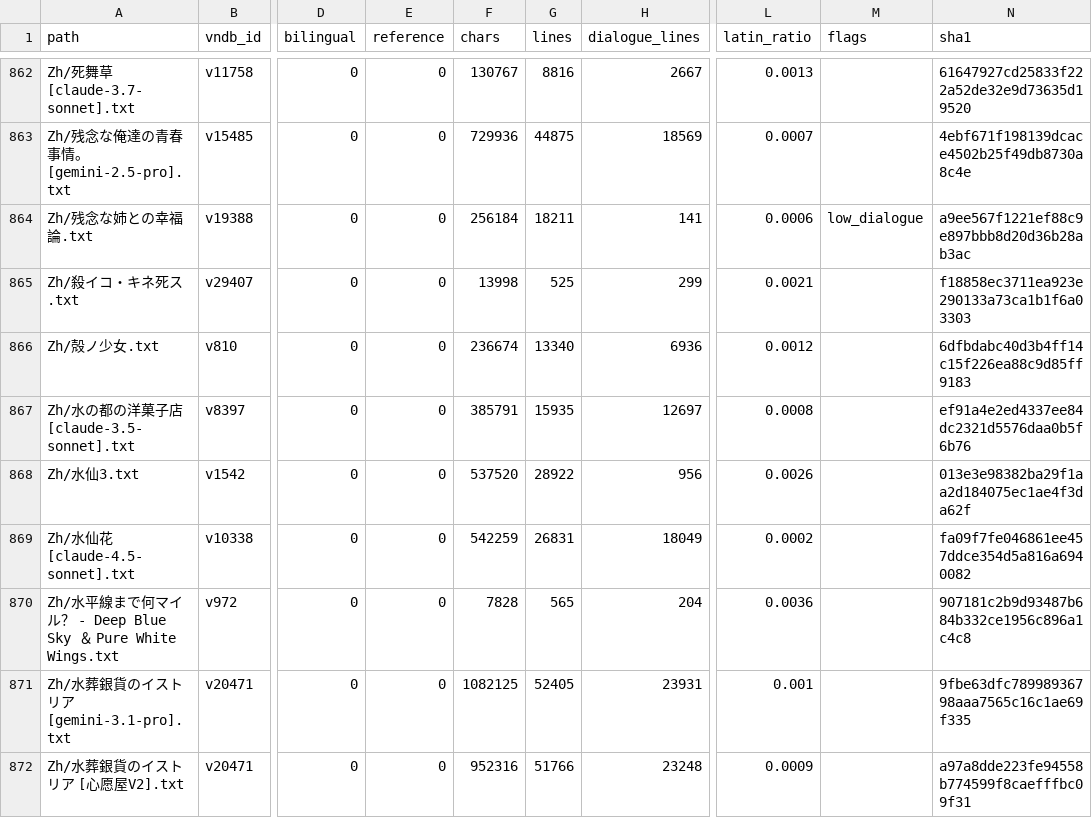
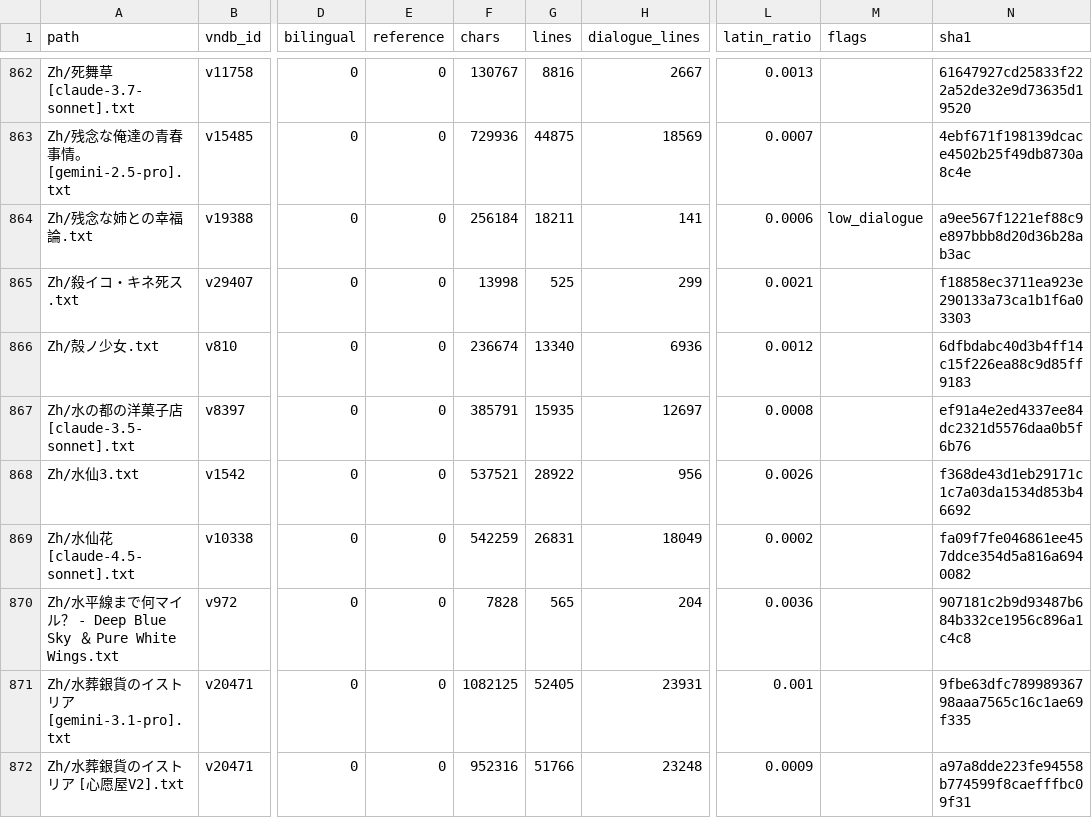
Before and after one commit to m-rui001/galgame-script-corpus, a CSV file: MANIFEST.csv, drawn as a sheet; only a part is shown, gaps mark what is left out; the diff names each change by its address in the sheet, - before the commit and + after, or states it on an @@ line.

Commit message:
zh: 水仙3 lines 12301-12450, hand-polished
Twentieth hand band, 150 -> 150, two edits: 就开处方, -> full-width comma, and
这么干过3次了 (the 了 the sentence needs to close).

This band is a hospital day: the receptionist who remembers everyone's name, the
78-year-old with a shadow on his caudate lobe, informed consent as 纸上谈兵. It
was already well written, so it ships close to untouched - the reason to log it
anyway is the tag defects it contains:

  你也差不多该记住我的名字了乿 - closing 乿 with no opening 乽
  乽因此，『莳绘素子』。 - 乽 open, no 乿, names in 『』
  乽下村先生，让你久等了。 - 乽 open, no 乿

Three unbalanced quote pairs, all in the export. The gate compares quote counts
so a repair would be rejected; the pairs also do not balance each other (three
opens, two closes in this stretch), so there is no consistent reconstruction.
Left visible, logged here for the re-extraction pass.

Kept: 2个小时, 15分钟, 24小时, 8点54分, 78, 100, 50, 3次 (digits), the
informed consent gloss in Latin plus its Chinese parenthetical, and 莳绘素子 -
the one name in the band the narrator is told twice and still fails to hold.

```diff
--- a/MANIFEST.csv
+++ b/MANIFEST.csv
-F868 (chars): 537520
+F868 (chars): 537521
-N868 (sha1): 013e3e98382ba29f1aa2d184075ec1ae4f3da62f
+N868 (sha1): f368de43d1eb29171c1c7a03da1534d853b46692
```
Also changed, not shown: 1 other file.
